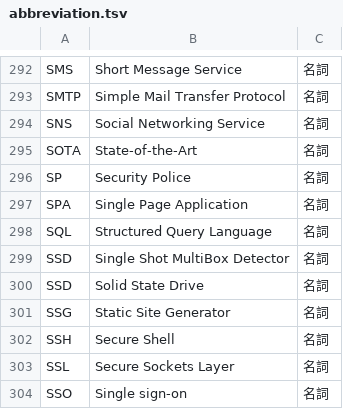
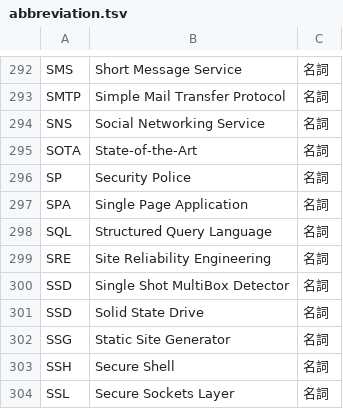
Before and after one commit to peaceiris/google-ime-dictionary, a TSV file: tsv/abbreviation.tsv, drawn as a sheet; only a part is shown, gaps mark what is left out; the shorter side is filled out with more unchanged rows; the diff names each change by its address in the sheet, - before the commit and + after, or states it on an @@ line.

Commit message:
abb: add SRE (Site Reliability Engineering)

```diff
--- a/tsv/abbreviation.tsv
+++ b/tsv/abbreviation.tsv
+row 299: SRE | Site Reliability Engineering | 名詞
```
Also changed, not shown: 1 other file.
